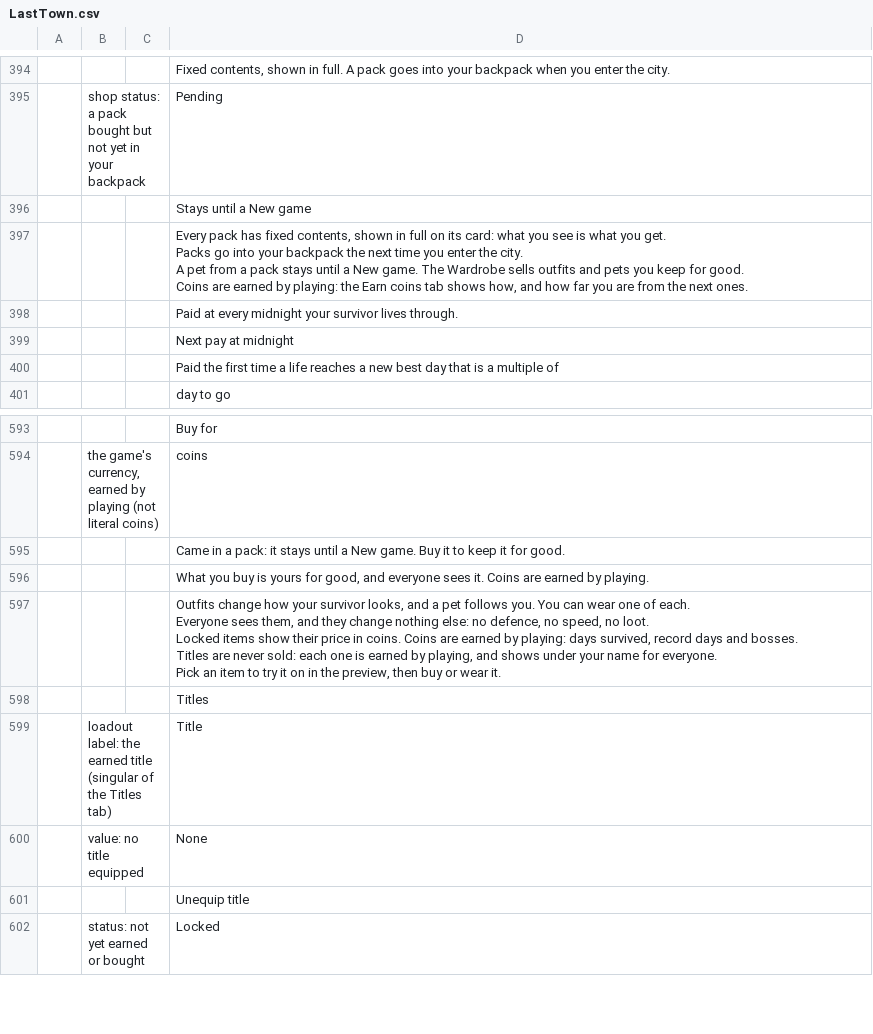
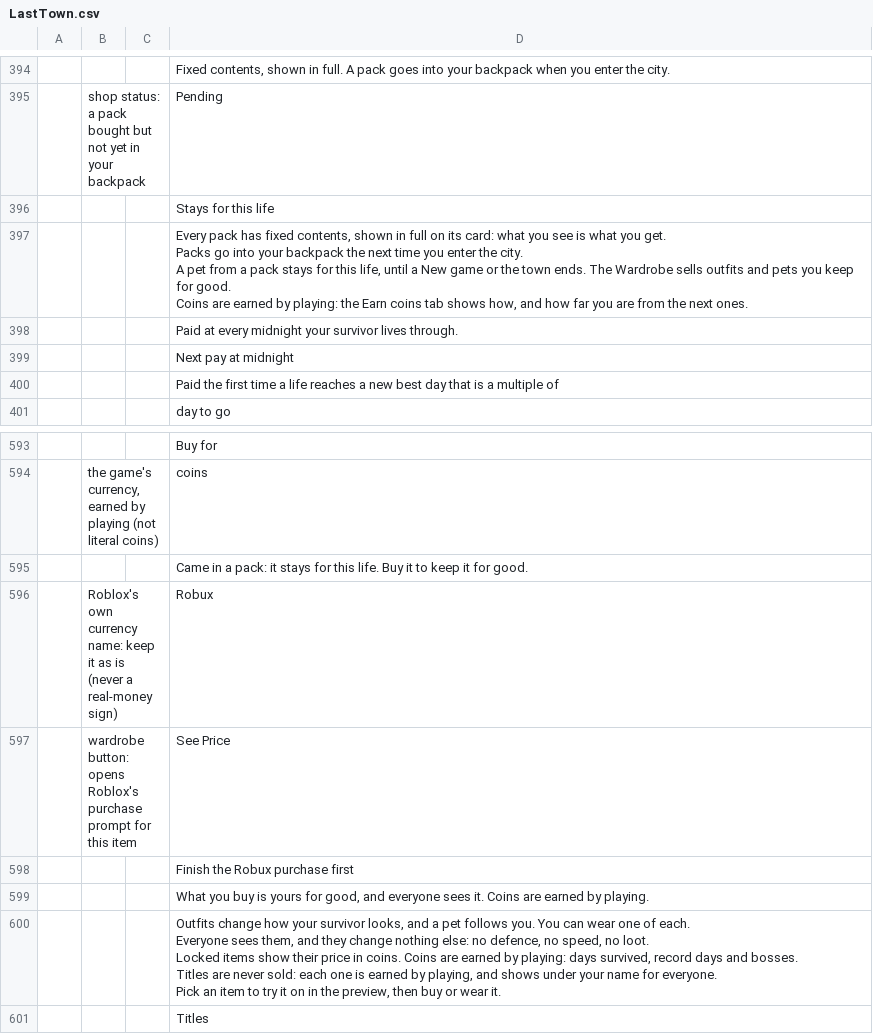
Before and after one commit to devconnecting1/meu-jogo-beta, a CSV file: design/locale/LastTown.csv, drawn as a sheet; only a part is shown, gaps mark what is left out; the shorter side is filled out with more unchanged rows; the diff names each change by its address in the sheet, - before the commit and + after, or states it on an @@ line.

```diff
--- a/design/locale/LastTown.csv
+++ b/design/locale/LastTown.csv
-D396: Stays until a New game
+D396: Stays for this life
-D397: …pack stays until a New game. The Wardrobe…
+D397: …pack stays for this life, until a New game or the town ends. The Wardrobe…
-D595: …it stays until a New game. Buy it…
+D595: …it stays for this life. Buy it…
+row 596:  | Roblox's own currency name: keep it as is (never a real-money sign) |  | Robux
+row 597:  | wardrobe button: opens Roblox's purchase prompt for this item |  | See Price
+row 598:  |  |  | Finish the Robux purchase first
```
Also changed, not shown: 27 other files.
